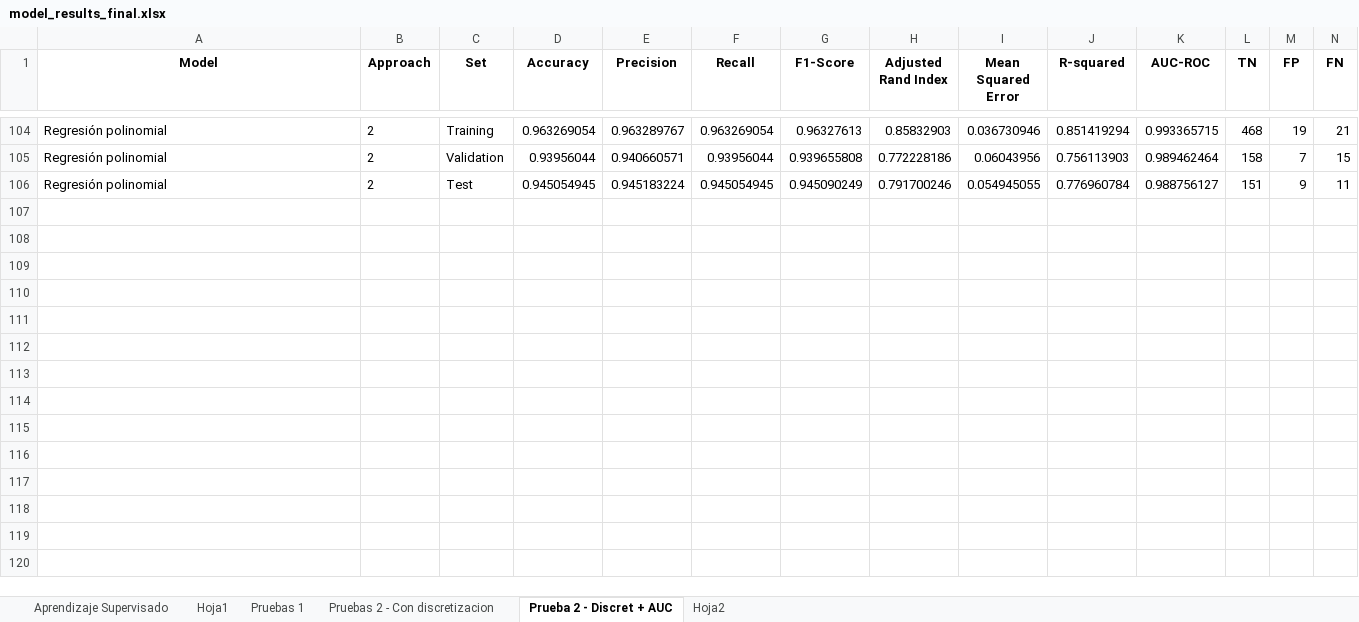
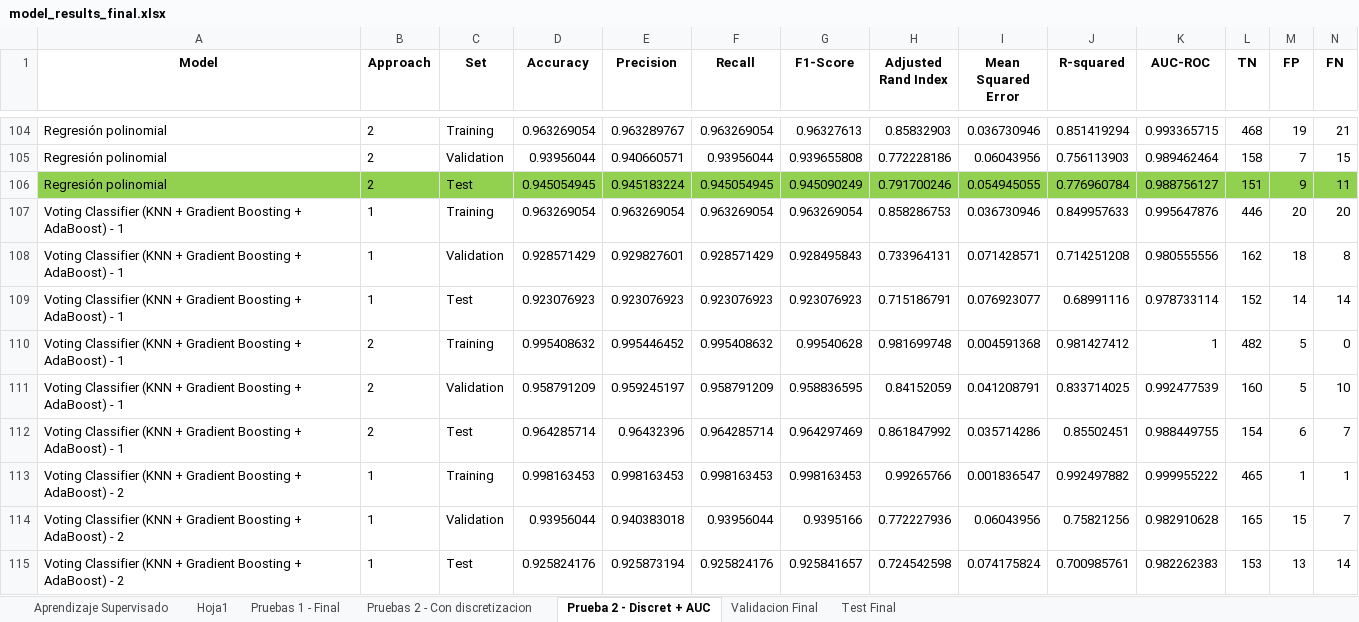
Before and after one commit to Lusku/kschool_master, an Excel workbook: model_results_final.xlsx, sheet Prueba 2 - Discret + AUC, drawn as a sheet; only a part is shown, gaps mark what is left out; values as stored, in another font and other column widths than the file's, no borders; rows hold the shown columns only; the diff covers the shown part only; the diff names each change by its address in the sheet, - before the commit and + after, or states it on an @@ line.

Commit message:
[correciones-2] - Vosting Classifier + graficas ROC

```diff
--- a/model_results_final.xlsx (sheet Prueba 2 - Discret + AUC)
+++ b/model_results_final.xlsx (sheet Prueba 2 - Discret + AUC)
-sheet tab: Pruebas 1
+sheet tab: Pruebas 1 - Final
-sheet tab: Hoja2
+sheet tab: Test Final
+sheet tab: Validacion Final
-A106:N106 fill: none
+A106:N106 fill: #92D050
+row 107: Voting Classifier (KNN + Gradient Boosting + AdaBoost) - 1 | 1 | Training | 0.963269054 | 0.963269054 | 0.963269054 | 0.963269054 | 0.858286753 | 0.036730946 | 0.849957633 | 0.995647876 | 446 | 20 | 20
+row 108: Voting Classifier (KNN + Gradient Boosting + AdaBoost) - 1 | 1 | Validation | 0.928571429 | 0.929827601 | 0.928571429 | 0.928495843 | 0.733964131 | 0.071428571 | 0.714251208 | 0.980555556 | 162 | 18 | 8
+row 109: Voting Classifier (KNN + Gradient Boosting + AdaBoost) - 1 | 1 | Test | 0.923076923 | 0.923076923 | 0.923076923 | 0.923076923 | 0.715186791 | 0.076923077 | 0.68991116 | 0.978733114 | 152 | 14 | 14
+row 110: Voting Classifier (KNN + Gradient Boosting + AdaBoost) - 1 | 2 | Training | 0.995408632 | 0.995446452 | 0.995408632 | 0.99540628 | 0.981699748 | 0.004591368 | 0.981427412 | 1 | 482 | 5 | 0
+row 111: Voting Classifier (KNN + Gradient Boosting + AdaBoost) - 1 | 2 | Validation | 0.958791209 | 0.959245197 | 0.958791209 | 0.958836595 | 0.84152059 | 0.041208791 | 0.833714025 | 0.992477539 | 160 | 5 | 10
+row 112: Voting Classifier (KNN + Gradient Boosting + AdaBoost) - 1 | 2 | Test | 0.964285714 | 0.96432396 | 0.964285714 | 0.964297469 | 0.861847992 | 0.035714286 | 0.85502451 | 0.988449755 | 154 | 6 | 7
+row 113: Voting Classifier (KNN + Gradient Boosting + AdaBoost) - 2 | 1 | Training | 0.998163453 | 0.998163453 | 0.998163453 | 0.998163453 | 0.99265766 | 0.001836547 | 0.992497882 | 0.999955222 | 465 | 1 | 1
+row 114: Voting Classifier (KNN + Gradient Boosting + AdaBoost) - 2 | 1 | Validation | 0.93956044 | 0.940383018 | 0.93956044 | 0.9395166 | 0.772227936 | 0.06043956 | 0.75821256 | 0.982910628 | 165 | 15 | 7
+row 115: Voting Classifier (KNN + Gradient Boosting + AdaBoost) - 2 | 1 | Test | 0.925824176 | 0.925873194 | 0.925824176 | 0.925841657 | 0.724542598 | 0.074175824 | 0.700985761 | 0.982262383 | 153 | 13 | 14
```
Also changed, not shown: 39 added rows, 3 removed rows, 1 moved row, 20 edited cells and cell formats elsewhere in this sheet, sheet Test Final, 5 other files.
